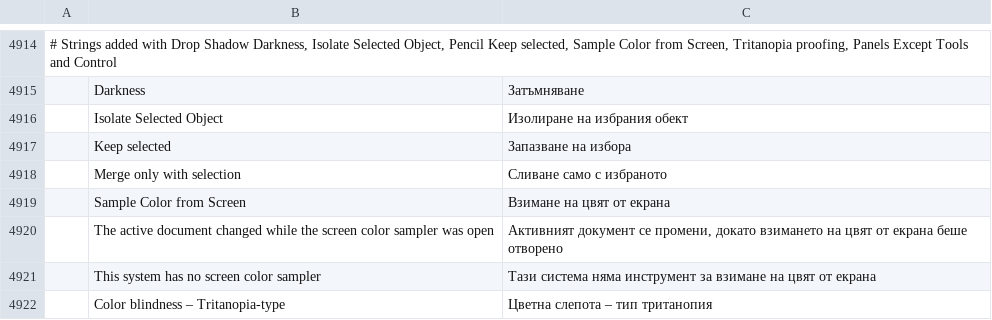
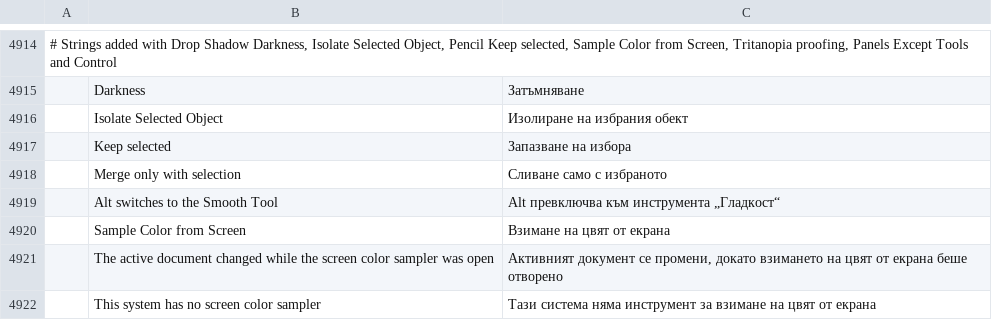
Before and after one commit to aiongg/vectorcraft, a TSV file: crates/ui-egui/src/i18n/bg.tsv, drawn as a sheet; only a part is shown, gaps mark what is left out; the shorter side is filled out with more unchanged rows; the diff names each change by its address in the sheet, - before the commit and + after, or states it on an @@ line.

```diff
--- a/crates/ui-egui/src/i18n/bg.tsv
+++ b/crates/ui-egui/src/i18n/bg.tsv
+row 4919:  | Alt switches to the Smooth Tool | Alt превключва към инструмента „Гладкост“
```
Also changed, not shown: crates/ui-egui/src/i18n/el.tsv, crates/ui-egui/src/i18n/ja.tsv, 21 other files.
